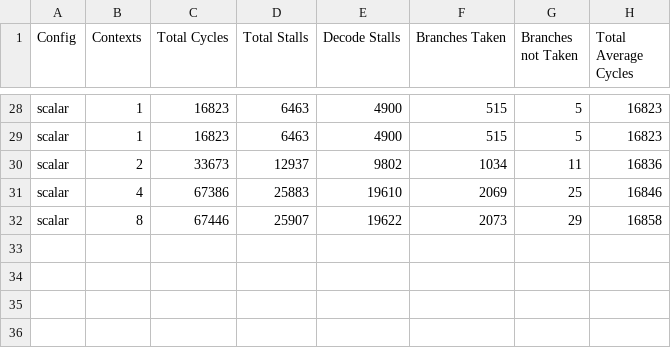
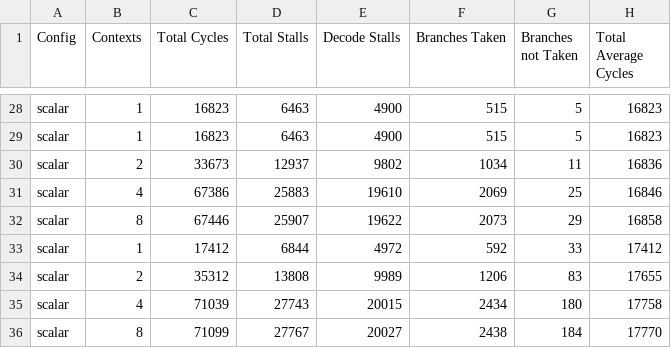
Before and after one commit to grubbymits/esdg-opencl, a CSV file: testing/benchmarks/AMD/NBody/nbody_sim.csv, drawn as a sheet; only a part is shown, gaps mark what is left out; the diff names each change by its address in the sheet, - before the commit and + after, or states it on an @@ line.

```diff
--- a/testing/benchmarks/AMD/NBody/nbody_sim.csv
+++ b/testing/benchmarks/AMD/NBody/nbody_sim.csv
+row 33: scalar | 1 | 17412 | 6844 | 4972 | 592 | 33 | 17412
+row 34: scalar | 2 | 35312 | 13808 | 9989 | 1206 | 83 | 17655
+row 35: scalar | 4 | 71039 | 27743 | 20015 | 2434 | 180 | 17758
+row 36: scalar | 8 | 71099 | 27767 | 20027 | 2438 | 184 | 17770
```
Also changed, not shown: 18 other files.
